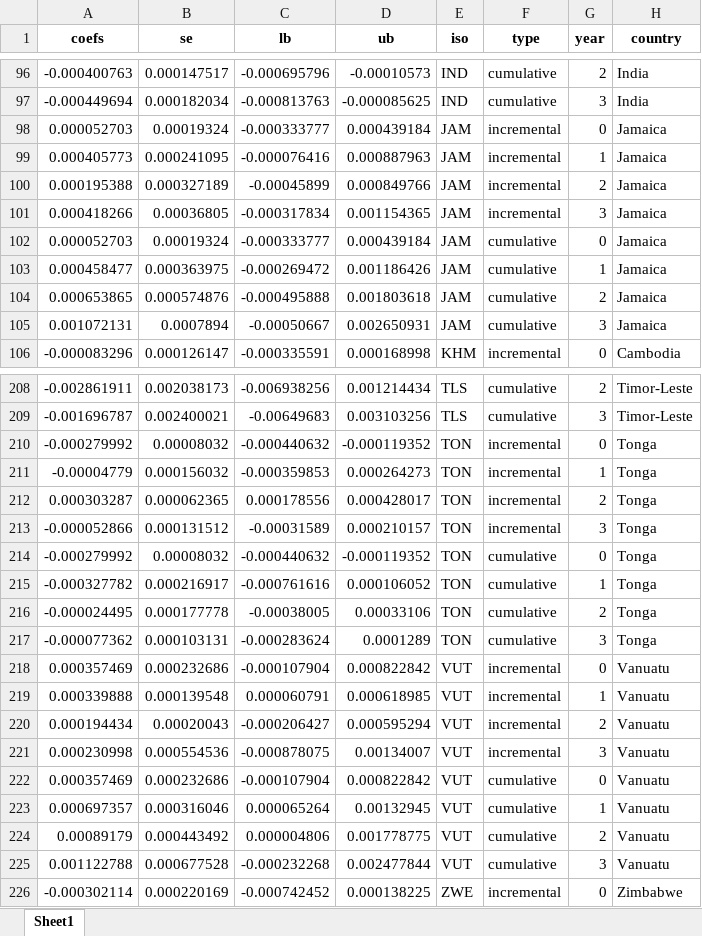
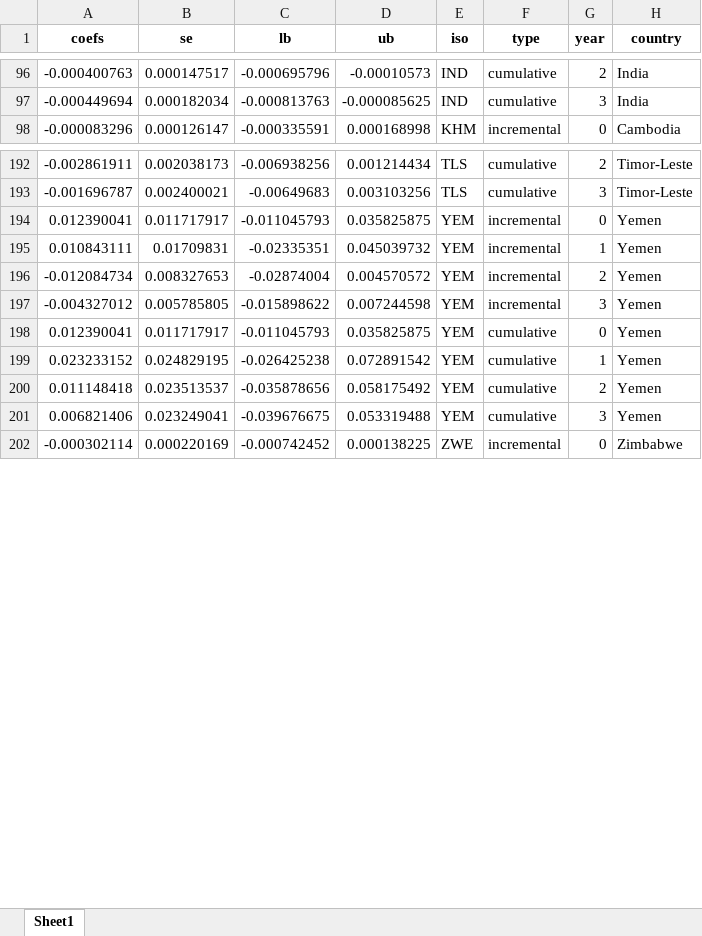
Before and after one commit to annapal/cyclone-child-marraige, an Excel workbook: results/results_all.xlsx, sheet Sheet1, drawn as a sheet; only a part is shown, gaps mark what is left out; values as stored, in another font and other column widths than the file's, no borders; removed rows and columns are numbered as before the commit, all else as after; the diff covers the shown part only; the diff names each change by its address in the sheet, - before the commit and + after, or states it on an @@ line.

```diff
--- a/results/results_all.xlsx (sheet Sheet1)
+++ b/results/results_all.xlsx (sheet Sheet1)
-row 98: 0.000052703 | 0.00019324 | -0.000333777 | 0.000439184 | JAM | incremental | 0 | Jamaica
-row 99: 0.000405773 | 0.000241095 | -0.000076416 | 0.000887963 | JAM | incremental | 1 | Jamaica
-row 100: 0.000195388 | 0.000327189 | -0.00045899 | 0.000849766 | JAM | incremental | 2 | Jamaica
-row 101: 0.000418266 | 0.00036805 | -0.000317834 | 0.001154365 | JAM | incremental | 3 | Jamaica
-row 102: 0.000052703 | 0.00019324 | -0.000333777 | 0.000439184 | JAM | cumulative | 0 | Jamaica
-row 103: 0.000458477 | 0.000363975 | -0.000269472 | 0.001186426 | JAM | cumulative | 1 | Jamaica
-row 104: 0.000653865 | 0.000574876 | -0.000495888 | 0.001803618 | JAM | cumulative | 2 | Jamaica
-row 105: 0.001072131 | 0.0007894 | -0.00050667 | 0.002650931 | JAM | cumulative | 3 | Jamaica
-row 210: -0.000279992 | 0.00008032 | -0.000440632 | -0.000119352 | TON | incremental | 0 | Tonga
-row 211: -0.00004779 | 0.000156032 | -0.000359853 | 0.000264273 | TON | incremental | 1 | Tonga
-row 212: 0.000303287 | 0.000062365 | 0.000178556 | 0.000428017 | TON | incremental | 2 | Tonga
-row 213: -0.000052866 | 0.000131512 | -0.00031589 | 0.000210157 | TON | incremental | 3 | Tonga
-row 214: -0.000279992 | 0.00008032 | -0.000440632 | -0.000119352 | TON | cumulative | 0 | Tonga
-row 215: -0.000327782 | 0.000216917 | -0.000761616 | 0.000106052 | TON | cumulative | 1 | Tonga
-row 216: -0.000024495 | 0.000177778 | -0.00038005 | 0.00033106 | TON | cumulative | 2 | Tonga
-row 217: -0.000077362 | 0.000103131 | -0.000283624 | 0.0001289 | TON | cumulative | 3 | Tonga
-row 218: 0.000357469 | 0.000232686 | -0.000107904 | 0.000822842 | VUT | incremental | 0 | Vanuatu
-row 219: 0.000339888 | 0.000139548 | 0.000060791 | 0.000618985 | VUT | incremental | 1 | Vanuatu
-row 220: 0.000194434 | 0.00020043 | -0.000206427 | 0.000595294 | VUT | incremental | 2 | Vanuatu
-row 221: 0.000230998 | 0.000554536 | -0.000878075 | 0.00134007 | VUT | incremental | 3 | Vanuatu
-row 222: 0.000357469 | 0.000232686 | -0.000107904 | 0.000822842 | VUT | cumulative | 0 | Vanuatu
-row 223: 0.000697357 | 0.000316046 | 0.000065264 | 0.00132945 | VUT | cumulative | 1 | Vanuatu
-row 224: 0.00089179 | 0.000443492 | 0.000004806 | 0.001778775 | VUT | cumulative | 2 | Vanuatu
-row 225: 0.001122788 | 0.000677528 | -0.000232268 | 0.002477844 | VUT | cumulative | 3 | Vanuatu
+row 194: 0.012390041 | 0.011717917 | -0.011045793 | 0.035825875 | YEM | incremental | 0 | Yemen
+row 195: 0.010843111 | 0.01709831 | -0.02335351 | 0.045039732 | YEM | incremental | 1 | Yemen
+row 196: -0.012084734 | 0.008327653 | -0.02874004 | 0.004570572 | YEM | incremental | 2 | Yemen
+row 197: -0.004327012 | 0.005785805 | -0.015898622 | 0.007244598 | YEM | incremental | 3 | Yemen
+row 198: 0.012390041 | 0.011717917 | -0.011045793 | 0.035825875 | YEM | cumulative | 0 | Yemen
+row 199: 0.023233152 | 0.024829195 | -0.026425238 | 0.072891542 | YEM | cumulative | 1 | Yemen
+row 200: 0.011148418 | 0.023513537 | -0.035878656 | 0.058175492 | YEM | cumulative | 2 | Yemen
+row 201: 0.006821406 | 0.023249041 | -0.039676675 | 0.053319488 | YEM | cumulative | 3 | Yemen
```
Also changed, not shown: 8 removed rows elsewhere in this sheet, data/meta_dhs_mics_updated.xlsx, results/si_table.xlsx, 3 other files.
